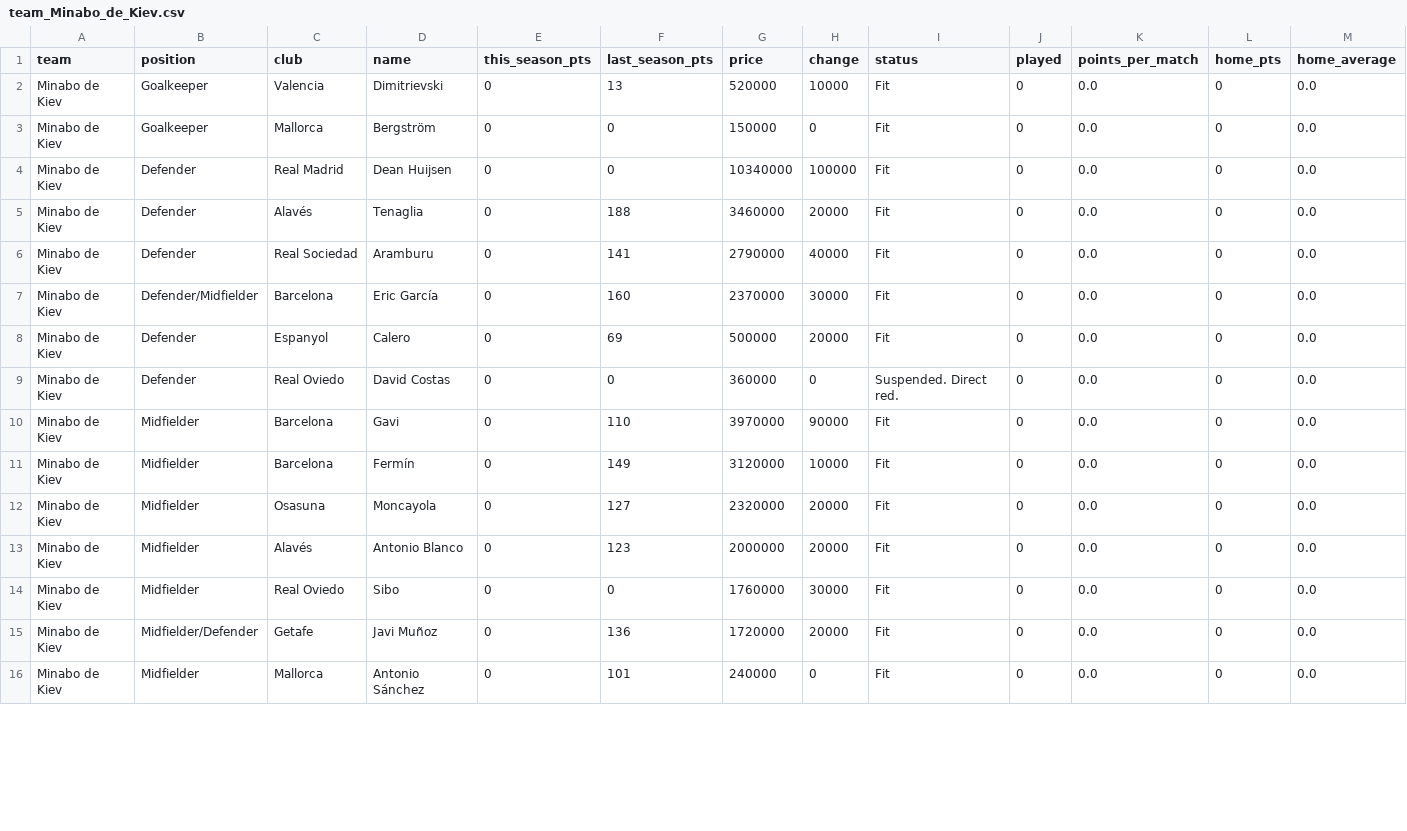
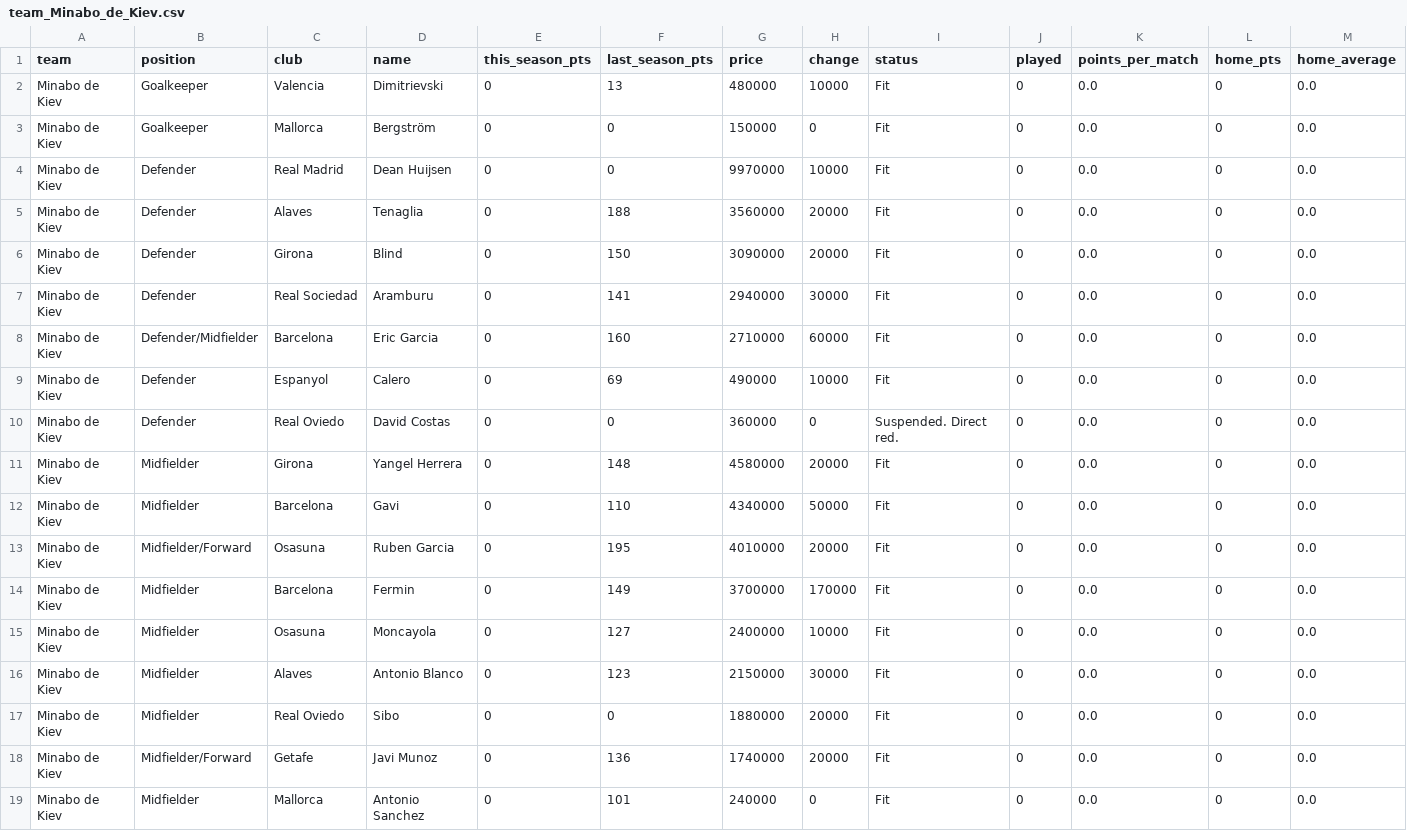
Before and after one commit to nilcrespo/BiwengerBot, a CSV file: csvs/teams/team_Minabo_de_Kiev.csv, drawn as a sheet; only a part is shown; addresses are those after the commit; rows hold the shown columns only; the diff covers the shown part only; the diff names each change by its address in the sheet, - before the commit and + after, or states it on an @@ line.

```diff
--- a/csvs/teams/team_Minabo_de_Kiev.csv
+++ b/csvs/teams/team_Minabo_de_Kiev.csv
-G2 (price): 520000
+G2 (price): 480000
-G4 (price): 10340000
+G4 (price): 9970000
-H4 (change): 100000
+H4 (change): 10000
-C5 (club): Alavés
+C5 (club): Alaves
-G5 (price): 3460000
+G5 (price): 3560000
+row 6: Minabo de Kiev | Defender | Girona | Blind | 0 | 150 | 3090000 | 20000 | Fit | 0 | 0.0 | 0 | 0.0
-G7 (price): 2790000
+G7 (price): 2940000
-H7 (change): 40000
+H7 (change): 30000
-D8 (name): Eric García
+D8 (name): Eric Garcia
-G8 (price): 2370000
+G8 (price): 2710000
-H8 (change): 30000
+H8 (change): 60000
-G9 (price): 500000
+G9 (price): 490000
-H9 (change): 20000
+H9 (change): 10000
+row 11: Minabo de Kiev | Midfielder | Girona | Yangel Herrera | 0 | 148 | 4580000 | 20000 | Fit | 0 | 0.0 | 0 | 0.0
-G12 (price): 3970000
+G12 (price): 4340000
-H12 (change): 90000
+H12 (change): 50000
+row 13: Minabo de Kiev | Midfielder/Forward | Osasuna | Ruben Garcia | 0 | 195 | 4010000 | 20000 | Fit | 0 | 0.0 | 0 | 0.0
-D14 (name): Fermín
+D14 (name): Fermin
-G14 (price): 3120000
+G14 (price): 3700000
-H14 (change): 10000
+H14 (change): 170000
-G15 (price): 2320000
+G15 (price): 2400000
-H15 (change): 20000
+H15 (change): 10000
-C16 (club): Alavés
+C16 (club): Alaves
-G16 (price): 2000000
+G16 (price): 2150000
-H16 (change): 20000
+H16 (change): 30000
-G17 (price): 1760000
+G17 (price): 1880000
-H17 (change): 30000
+H17 (change): 20000
-B18 (position): Midfielder/Defender
+B18 (position): Midfielder/Forward
-D18 (name): Javi Muñoz
+D18 (name): Javi Munoz
-G18 (price): 1720000
+G18 (price): 1740000
-D19 (name): Antonio Sánchez
+D19 (name): Antonio Sanchez
```
Also changed, not shown: 10 edited cells elsewhere in this file, csvs/teams/team_CD_Numancia.csv, csvs/teams/team_El_retorno_de_Balompié.csv, 11 other files.
